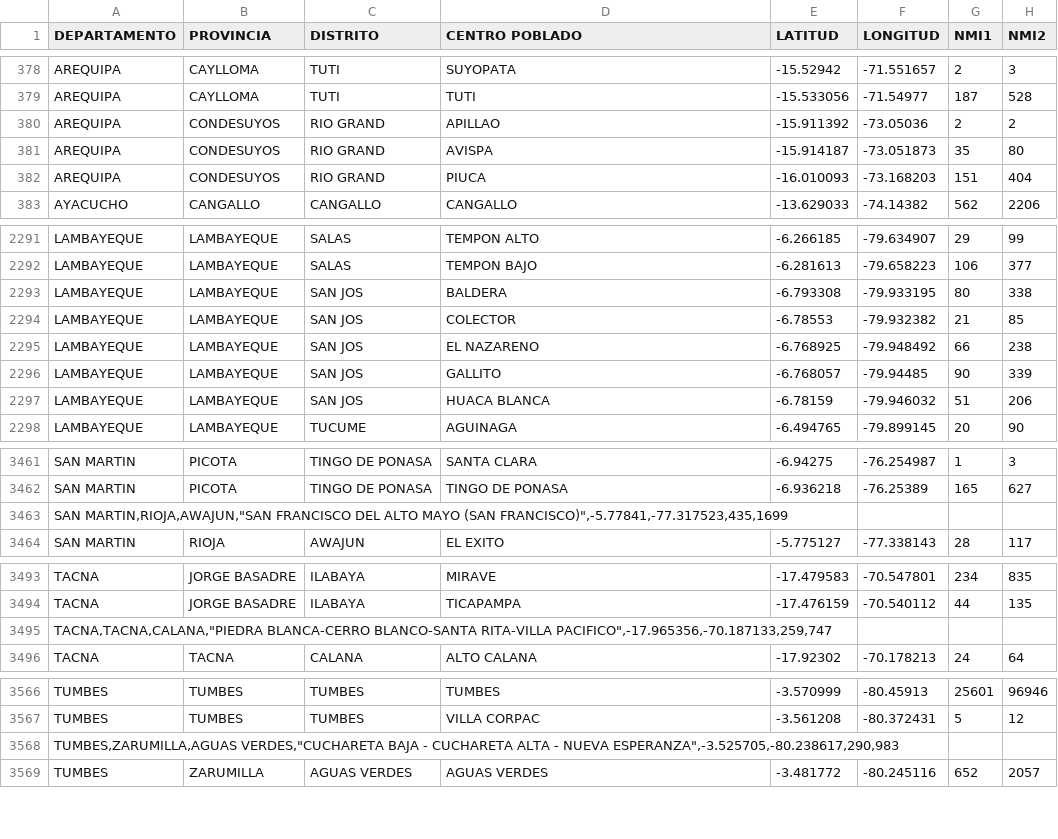
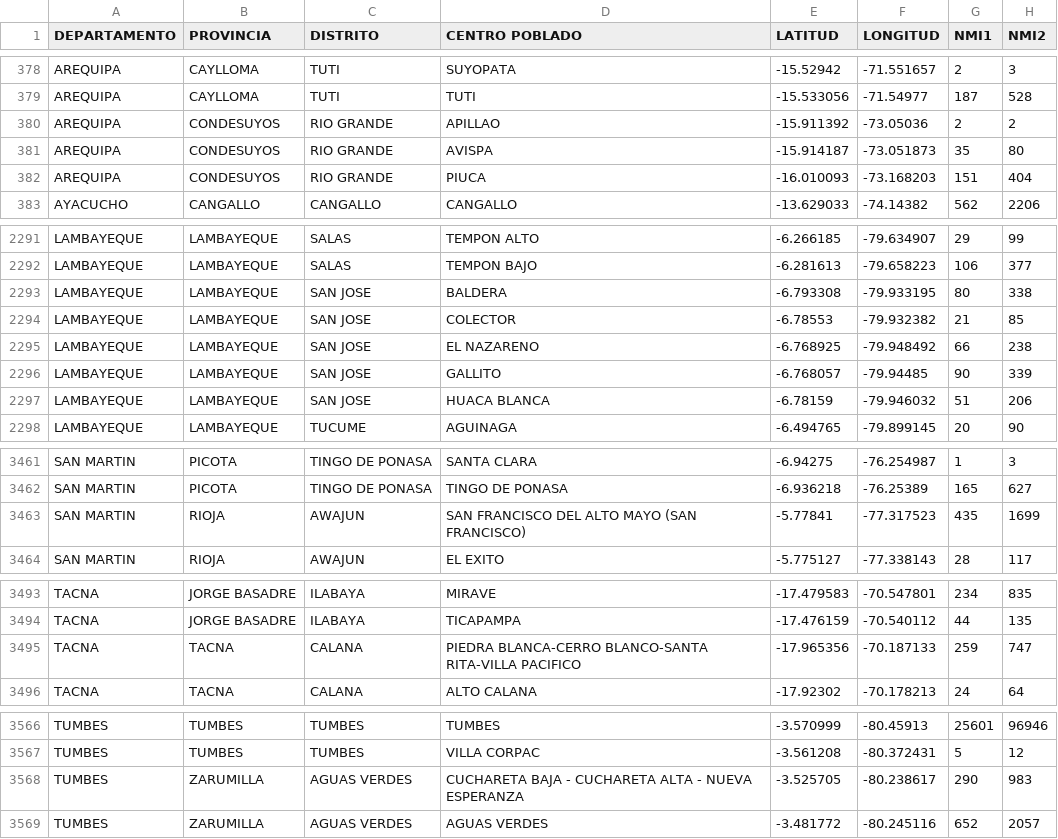
Before and after one commit to AgustinAMaita/DataSet, a CSV file: data/poblaciones.csv (was poblaciones.csv), drawn as a sheet; only a part is shown, gaps mark what is left out; the diff covers the shown part only.

```diff
--- a/poblaciones.csv
+++ b/data/poblaciones.csv
@@ -379,5 +379,5 @@ AREQUIPA,CAYLLOMA,TUTI,SUYOPATA,-15.52942,-71.551657,2,3
 AREQUIPA,CAYLLOMA,TUTI,TUTI,-15.533056,-71.54977,187,528
-AREQUIPA,CONDESUYOS,RIO GRAND,APILLAO,-15.911392,-73.05036,2,2
-AREQUIPA,CONDESUYOS,RIO GRAND,AVISPA,-15.914187,-73.051873,35,80
-AREQUIPA,CONDESUYOS,RIO GRAND,PIUCA,-16.010093,-73.168203,151,404
+AREQUIPA,CONDESUYOS,RIO GRANDE,APILLAO,-15.911392,-73.05036,2,2
+AREQUIPA,CONDESUYOS,RIO GRANDE,AVISPA,-15.914187,-73.051873,35,80
+AREQUIPA,CONDESUYOS,RIO GRANDE,PIUCA,-16.010093,-73.168203,151,404
 AYACUCHO,CANGALLO,CANGALLO,CANGALLO,-13.629033,-74.14382,562,2206
@@ -2292,7 +2292,7 @@ LAMBAYEQUE,LAMBAYEQUE,SALAS,TEMPON ALTO,-6.266185,-79.634907,29,99
 LAMBAYEQUE,LAMBAYEQUE,SALAS,TEMPON BAJO,-6.281613,-79.658223,106,377
-LAMBAYEQUE,LAMBAYEQUE,SAN JOS,BALDERA,-6.793308,-79.933195,80,338
-LAMBAYEQUE,LAMBAYEQUE,SAN JOS,COLECTOR,-6.78553,-79.932382,21,85
-LAMBAYEQUE,LAMBAYEQUE,SAN JOS,EL NAZARENO,-6.768925,-79.948492,66,238
-LAMBAYEQUE,LAMBAYEQUE,SAN JOS,GALLITO,-6.768057,-79.94485,90,339
-LAMBAYEQUE,LAMBAYEQUE,SAN JOS,HUACA BLANCA,-6.78159,-79.946032,51,206
+LAMBAYEQUE,LAMBAYEQUE,SAN JOSE,BALDERA,-6.793308,-79.933195,80,338
+LAMBAYEQUE,LAMBAYEQUE,SAN JOSE,COLECTOR,-6.78553,-79.932382,21,85
+LAMBAYEQUE,LAMBAYEQUE,SAN JOSE,EL NAZARENO,-6.768925,-79.948492,66,238
+LAMBAYEQUE,LAMBAYEQUE,SAN JOSE,GALLITO,-6.768057,-79.94485,90,339
+LAMBAYEQUE,LAMBAYEQUE,SAN JOSE,HUACA BLANCA,-6.78159,-79.946032,51,206
 LAMBAYEQUE,LAMBAYEQUE,TUCUME,AGUINAGA,-6.494765,-79.899145,20,90
@@ -3462,3 +3462,3 @@ SAN MARTIN,PICOTA,TINGO DE PONASA,SANTA CLARA,-6.94275,-76.254987,1,3
 SAN MARTIN,PICOTA,TINGO DE PONASA,TINGO DE PONASA,-6.936218,-76.25389,165,627
-"SAN MARTIN,RIOJA,AWAJUN,""SAN FRANCISCO DEL ALTO MAYO (SAN FRANCISCO)"",-5.77841,-77.317523,435,1699"
+SAN MARTIN,RIOJA,AWAJUN,"SAN FRANCISCO DEL ALTO MAYO (SAN FRANCISCO)",-5.77841,-77.317523,435,1699
 SAN MARTIN,RIOJA,AWAJUN,EL EXITO,-5.775127,-77.338143,28,117
@@ -3494,3 +3494,3 @@ TACNA,JORGE BASADRE,ILABAYA,MIRAVE,-17.479583,-70.547801,234,835
 TACNA,JORGE BASADRE,ILABAYA,TICAPAMPA,-17.476159,-70.540112,44,135
-"TACNA,TACNA,CALANA,""PIEDRA BLANCA-CERRO BLANCO-SANTA RITA-VILLA PACIFICO"",-17.965356,-70.187133,259,747"
+TACNA,TACNA,CALANA,"PIEDRA BLANCA-CERRO BLANCO-SANTA RITA-VILLA PACIFICO",-17.965356,-70.187133,259,747
 TACNA,TACNA,CALANA,ALTO CALANA,-17.92302,-70.178213,24,64
@@ -3567,3 +3567,3 @@ TUMBES,TUMBES,TUMBES,TUMBES,-3.570999,-80.45913,25601,96946
 TUMBES,TUMBES,TUMBES,VILLA CORPAC,-3.561208,-80.372431,5,12
-"TUMBES,ZARUMILLA,AGUAS VERDES,""CUCHARETA BAJA - CUCHARETA ALTA - NUEVA ESPERANZA"",-3.525705,-80.238617,290,983"
+TUMBES,ZARUMILLA,AGUAS VERDES,"CUCHARETA BAJA - CUCHARETA ALTA - NUEVA ESPERANZA",-3.525705,-80.238617,290,983
 TUMBES,ZARUMILLA,AGUAS VERDES,AGUAS VERDES,-3.481772,-80.245116,652,2057
```
Also changed, not shown: 3 added rows, 3 removed rows and 26 edited cells elsewhere in this file, 56 other files.
